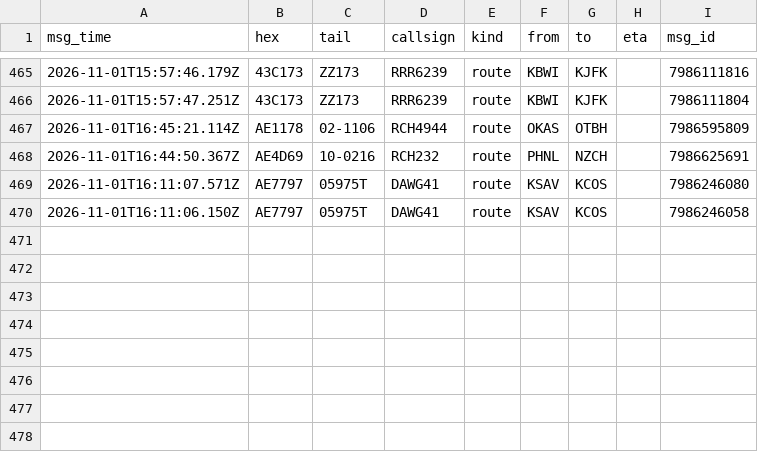
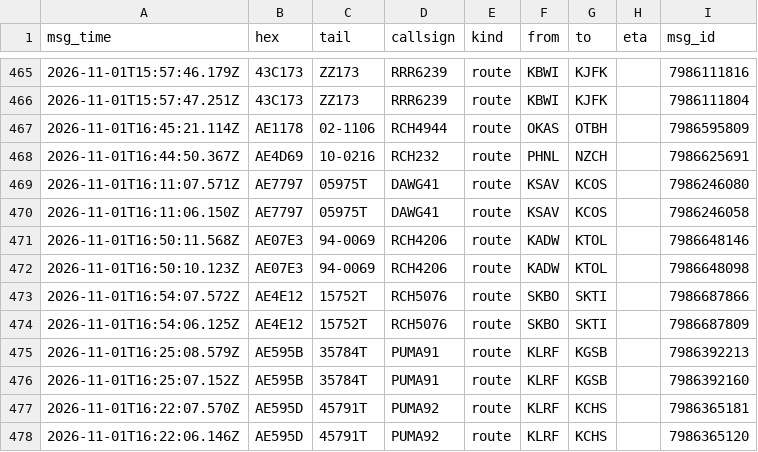
Before and after one commit to Rzalumen/gulf-routes-backtest, a CSV file: acars/destinations.csv, drawn as a sheet; only a part is shown, gaps mark what is left out.

Commit message:
ACARS archive 2026-11-01T17:20Z

```diff
--- a/acars/destinations.csv
+++ b/acars/destinations.csv
@@ -470 +470,9 @@ msg_time,hex,tail,callsign,kind,from,to,eta,msg_id
 2026-11-01T16:11:06.150Z,AE7797,05975T,DAWG41,route,KSAV,KCOS,,7986246058
+2026-11-01T16:50:11.568Z,AE07E3,94-0069,RCH4206,route,KADW,KTOL,,7986648146
+2026-11-01T16:50:10.123Z,AE07E3,94-0069,RCH4206,route,KADW,KTOL,,7986648098
+2026-11-01T16:54:07.572Z,AE4E12,15752T,RCH5076,route,SKBO,SKTI,,7986687866
+2026-11-01T16:54:06.125Z,AE4E12,15752T,RCH5076,route,SKBO,SKTI,,7986687809
+2026-11-01T16:25:08.579Z,AE595B,35784T,PUMA91,route,KLRF,KGSB,,7986392213
+2026-11-01T16:25:07.152Z,AE595B,35784T,PUMA91,route,KLRF,KGSB,,7986392160
+2026-11-01T16:22:07.570Z,AE595D,45791T,PUMA92,route,KLRF,KCHS,,7986365181
+2026-11-01T16:22:06.146Z,AE595D,45791T,PUMA92,route,KLRF,KCHS,,7986365120
```
Also changed, not shown: 3 other files.
